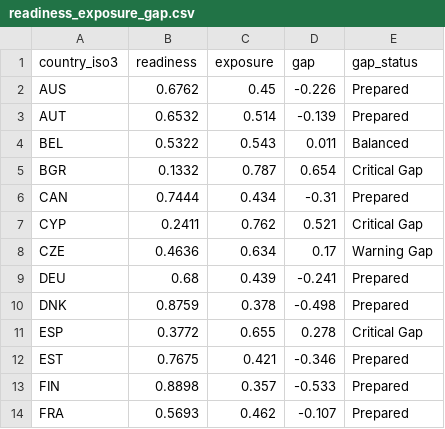
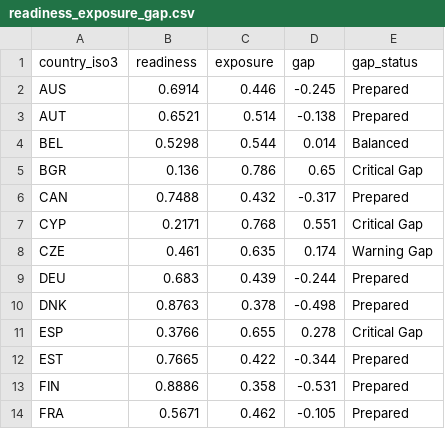
Before and after one commit to krish-rm/hsri-research, a CSV file: data/readiness_exposure_gap.csv, drawn as a sheet; only a part is shown; the diff covers the shown part only.

```diff
--- a/data/readiness_exposure_gap.csv
+++ b/data/readiness_exposure_gap.csv
@@ -1,14 +1,14 @@
 country_iso3,readiness,exposure,gap,gap_status
-AUS,0.6762,0.45,-0.226,Prepared
-AUT,0.6532,0.514,-0.139,Prepared
-BEL,0.5322,0.543,0.011,Balanced
-BGR,0.1332,0.787,0.654,Critical Gap
-CAN,0.7444,0.434,-0.31,Prepared
-CYP,0.2411,0.762,0.521,Critical Gap
-CZE,0.4636,0.634,0.17,Warning Gap
-DEU,0.68,0.439,-0.241,Prepared
-DNK,0.8759,0.378,-0.498,Prepared
-ESP,0.3772,0.655,0.278,Critical Gap
-EST,0.7675,0.421,-0.346,Prepared
-FIN,0.8898,0.357,-0.533,Prepared
-FRA,0.5693,0.462,-0.107,Prepared
+AUS,0.6914,0.446,-0.245,Prepared
+AUT,0.6521,0.514,-0.138,Prepared
+BEL,0.5298,0.544,0.014,Balanced
+BGR,0.136,0.786,0.65,Critical Gap
+CAN,0.7488,0.432,-0.317,Prepared
+CYP,0.2171,0.768,0.551,Critical Gap
+CZE,0.461,0.635,0.174,Warning Gap
+DEU,0.683,0.439,-0.244,Prepared
+DNK,0.8763,0.378,-0.498,Prepared
+ESP,0.3766,0.655,0.278,Critical Gap
+EST,0.7665,0.422,-0.344,Prepared
+FIN,0.8886,0.358,-0.531,Prepared
+FRA,0.5671,0.462,-0.105,Prepared
```
Also changed, not shown: 64 edited cells elsewhere in this file, data/country_scores.csv, data/final_country_scores.csv, 34 other files.
